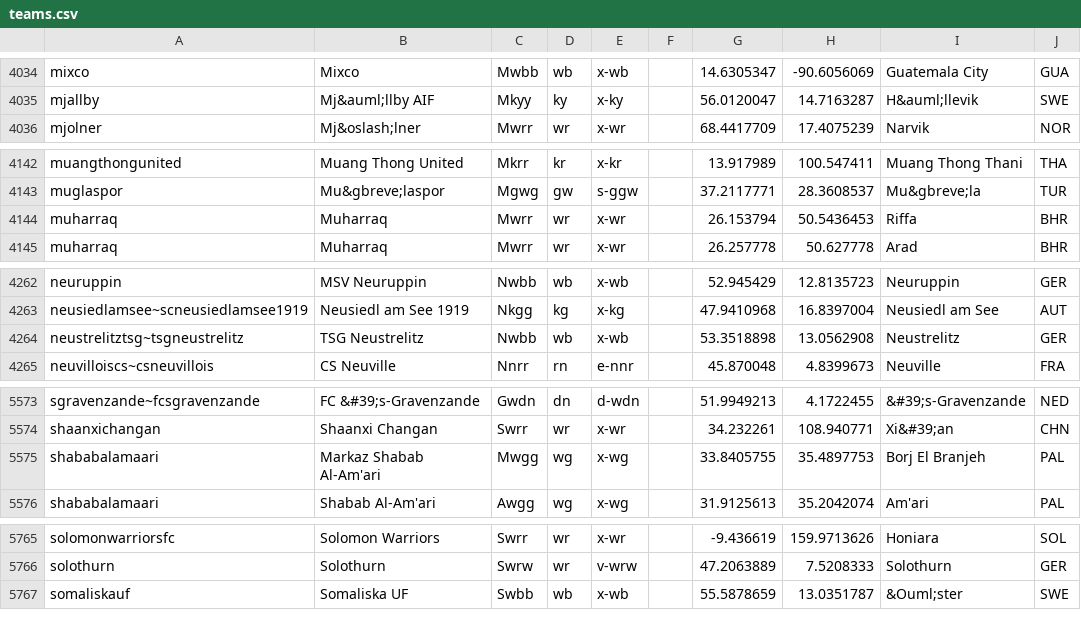
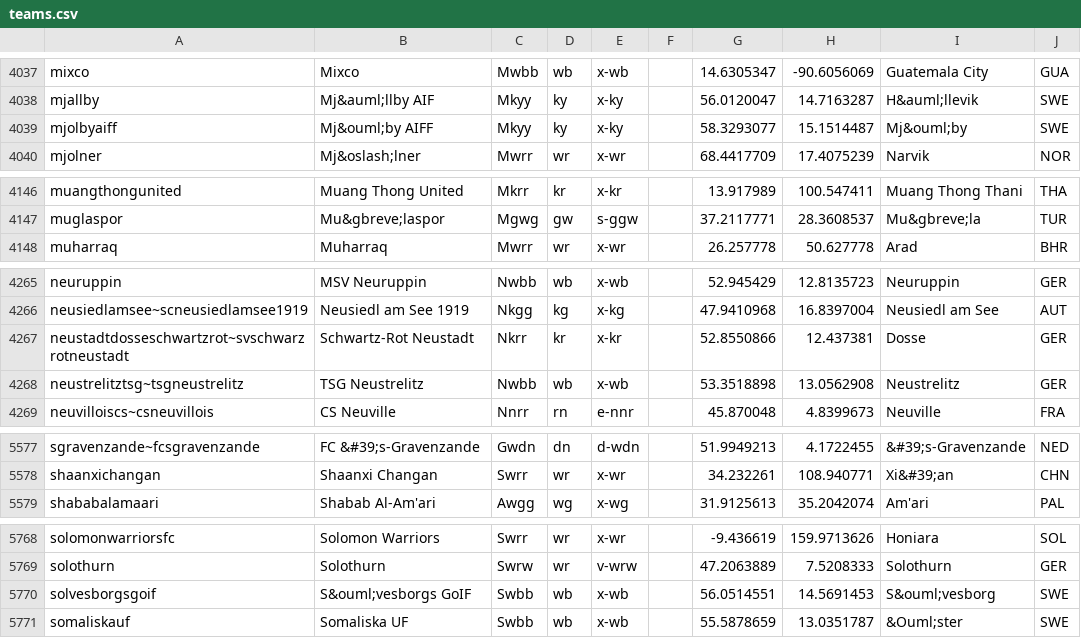
Before and after one commit to tshamilton/fitba, a CSV file: config/teams.csv, drawn as a sheet; only a part is shown, gaps mark what is left out; the diff covers the shown part only.

```diff
--- a/config/teams.csv
+++ b/config/teams.csv
@@ -4035,2 +4038,3 @@ mixco,Mixco,Mwbb,wb,x-wb,,14.6305347,-90.6056069,Guatemala City,GUA
 mjallby,Mj&auml;llby AIF,Mkyy,ky,x-ky,,56.0120047,14.7163287,H&auml;llevik,SWE
+mjolbyaiff,Mj&ouml;by AIFF,Mkyy,ky,x-ky,,58.3293077,15.1514487,Mj&ouml;by,SWE
 mjolner,Mj&oslash;lner,Mwrr,wr,x-wr,,68.4417709,17.4075239,Narvik,NOR
@@ -4143,3 +4147,2 @@ muangthongunited,Muang Thong United,Mkrr,kr,x-kr,,13.917989,100.547411,Muang Tho
 muglaspor,Mu&gbreve;laspor,Mgwg,gw,s-ggw,,37.2117771,28.3608537,Mu&gbreve;la,TUR
-muharraq,Muharraq,Mwrr,wr,x-wr,,26.153794,50.5436453,Riffa,BHR
 muharraq,Muharraq,Mwrr,wr,x-wr,,26.257778,50.627778,Arad,BHR
@@ -4263,2 +4266,3 @@ neuruppin,MSV Neuruppin,Nwbb,wb,x-wb,,52.945429,12.8135723,Neuruppin,GER
 neusiedlamsee~scneusiedlamsee1919,Neusiedl am See 1919,Nkgg,kg,x-kg,,47.9410968,16.8397004,Neusiedl am See,AUT
+neustadtdosseschwartzrot~svschwarzrotneustadt,Schwartz-Rot Neustadt,Nkrr,kr,x-kr,,52.8550866,12.437381,Dosse,GER
 neustrelitztsg~tsgneustrelitz,TSG Neustrelitz,Nwbb,wb,x-wb,,53.3518898,13.0562908,Neustrelitz,GER
@@ -5574,3 +5578,2 @@ sgravenzande~fcsgravenzande,FC &#39;s-Gravenzande,Gwdn,dn,d-wdn,,51.9949213,4.17
 shaanxichangan,Shaanxi Changan,Swrr,wr,x-wr,,34.232261,108.940771,Xi&#39;an,CHN
-shababalamaari,Markaz Shabab Al-Am'ari,Mwgg,wg,x-wg,,33.8405755,35.4897753,Borj El Branjeh,PAL
 shababalamaari,Shabab Al-Am'ari,Awgg,wg,x-wg,,31.9125613,35.2042074,Am'ari,PAL
@@ -5766,2 +5769,3 @@ solomonwarriorsfc,Solomon Warriors,Swrr,wr,x-wr,,-9.436619,159.9713626,Honiara,S
 solothurn,Solothurn,Swrw,wr,v-wrw,,47.2063889,7.5208333,Solothurn,GER
+solvesborgsgoif,S&ouml;vesborgs GoIF,Swbb,wb,x-wb,,56.0514551,14.5691453,S&ouml;vesborg,SWE
 somaliskauf,Somaliska UF,Swbb,wb,x-wb,,55.5878659,13.0351787,&Ouml;ster,SWE
```
Also changed, not shown: 4 added rows, 2 removed rows and 4 edited cells elsewhere in this file, 2 other files.
